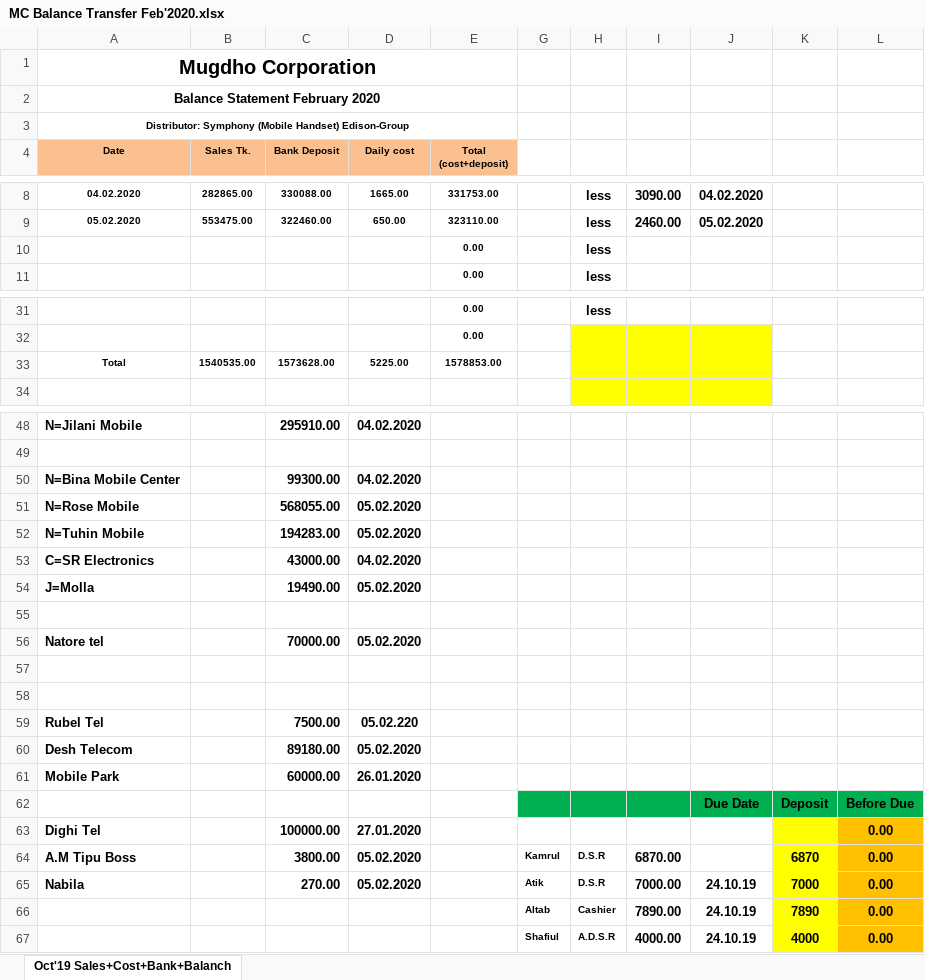
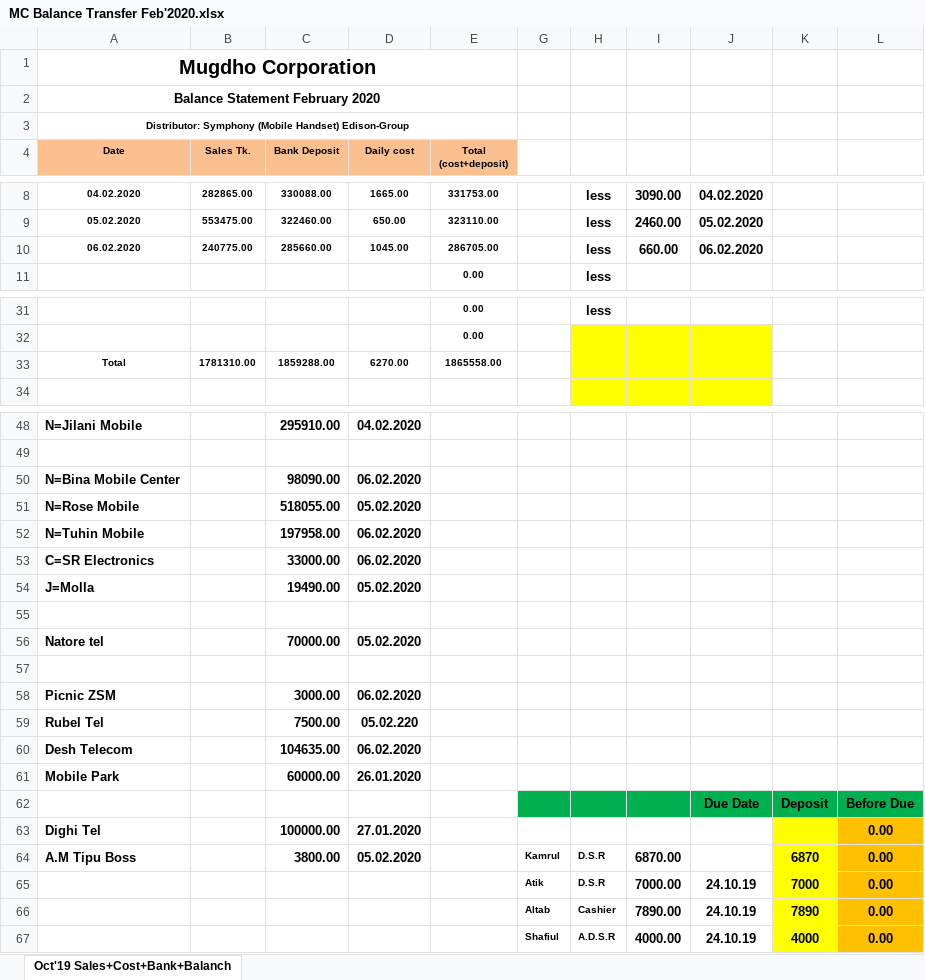
Before and after one commit to rahinul/Mugdho-Corporation, an Excel workbook: 2020/February/All Details/06.02.2020/MC Balance Transfer Feb'2020.xlsx, sheet Oct'19 Sales+Cost+Bank+Balanch, drawn as a sheet; only a part is shown, gaps mark what is left out; values as stored, in another font and other column widths than the file's, no borders; charts and pictures not drawn; removed rows and columns are numbered as before the commit, all else as after; the diff covers the shown part only; the diff names each change by its address in the sheet, - before the commit and + after, or states it on an @@ line.

```diff
--- a/2020/February/All Details/06.02.2020/MC Balance Transfer Feb'2020.xlsx (sheet Oct'19 Sales+Cost+Bank+Balanch)
+++ b/2020/February/All Details/06.02.2020/MC Balance Transfer Feb'2020.xlsx (sheet Oct'19 Sales+Cost+Bank+Balanch)
-row 10:  |  |  |  | 0.00 |  | less
+row 10: 06.02.2020 | 240775.00 | 285660.00 | 1045.00 | 286705.00 |  | less | 660.00 | 06.02.2020
-row 33: Total | 1540535.00 | 1573628.00 | 5225.00 | 1578853.00
+row 33: Total | 1781310.00 | 1859288.00 | 6270.00 | 1865558.00
-C50 (Bank Deposit): 99300.00
+C50 (Bank Deposit): 98090.00
-D50 (Daily cost): 04.02.2020
+D50 (Daily cost): 06.02.2020
-C51 (Bank Deposit): 568055.00
+C51 (Bank Deposit): 518055.00
-C52 (Bank Deposit): 194283.00
+C52 (Bank Deposit): 197958.00
-D52 (Daily cost): 05.02.2020
+D52 (Daily cost): 06.02.2020
-C53 (Bank Deposit): 43000.00
+C53 (Bank Deposit): 33000.00
-D53 (Daily cost): 04.02.2020
+D53 (Daily cost): 06.02.2020
-row 58: (empty)
+row 58: Picnic ZSM |  | 3000.00 | 06.02.2020
-C60 (Bank Deposit): 89180.00
+C60 (Bank Deposit): 104635.00
-D60 (Daily cost): 05.02.2020
+D60 (Daily cost): 06.02.2020
-A65 (Date): Nabila
+A65 (Date): (empty)
-C65 (Bank Deposit): 270.00
+C65 (Bank Deposit): (empty)
-D65 (Daily cost): 05.02.2020
+D65 (Daily cost): (empty)
```
Also changed, not shown: 3 edited cells elsewhere in this sheet, hidden cells, charts or pictures, 2020/February/All Details/06.02.2020/MC Bank Statement Feb'2020.xlsx, 6 other files.
